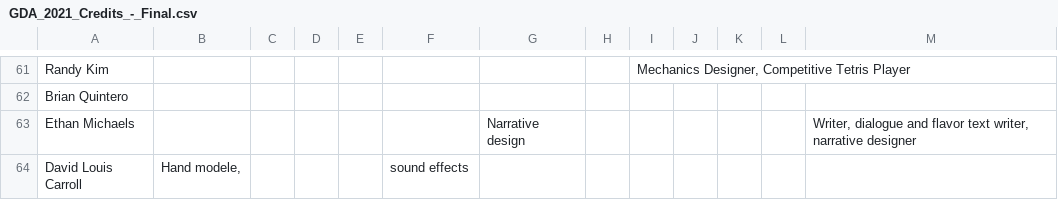
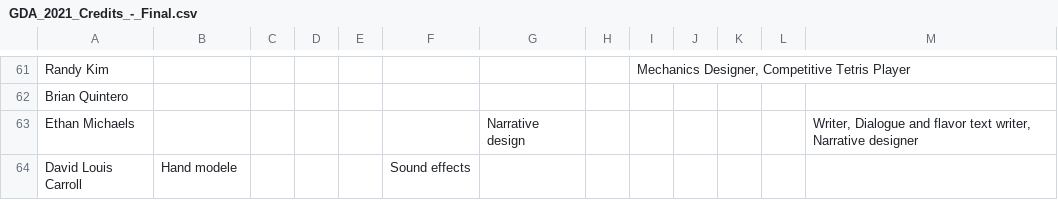
Before and after one commit to GDACollab/GremlinGarden, a CSV file: Gremlin Gardens/Assets/Resources/GDA_2021_Credits_-_Final.csv, drawn as a sheet; only a part is shown, gaps mark what is left out; the diff covers the shown part only.

Commit message:
New CSV file
Updated the Credits CSV file

```diff
--- a/Gremlin Gardens/Assets/Resources/GDA_2021_Credits_-_Final.csv
+++ b/Gremlin Gardens/Assets/Resources/GDA_2021_Credits_-_Final.csv
@@ -62,3 +62,3 @@ Randy Kim,,,,,,,,"Mechanics Designer, Competitive Tetris Player",,,,
 Brian Quintero,,,,,,,,,,,,
-Ethan Michaels,,,,,,Narrative design,,,,,,"Writer, dialogue and flavor text writer, narrative designer"
-David Louis Carroll,"Hand modele,",,,,sound effects,,,,,,,
+Ethan Michaels,,,,,,Narrative design,,,,,,"Writer, Dialogue and flavor text writer, Narrative designer"
+David Louis Carroll,Hand modele,,,,Sound effects,,,,,,,
```
Also changed, not shown: 1 added row and 6 edited cells elsewhere in this file, 3 other files.
